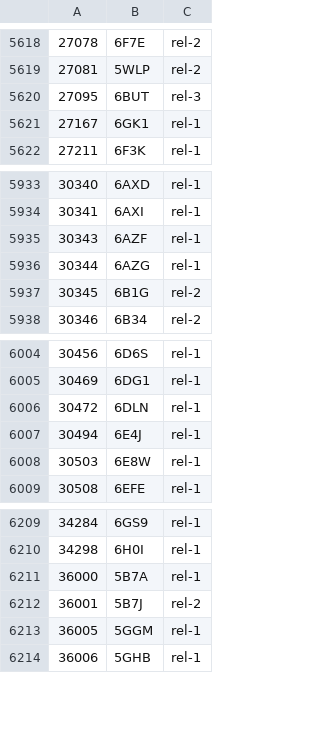
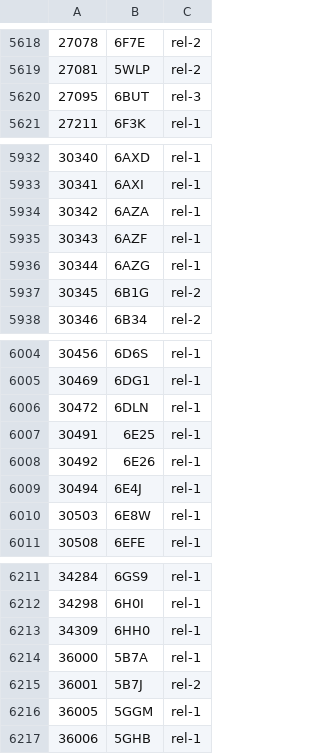
Before and after one commit to yokochi47/BMRBxTool, a CSV file: schema/BMRB_PDB_match.csv, drawn as a sheet; only a part is shown, gaps mark what is left out.

Commit message:
Update BMRB_PDB_match.csv and xsd2pgschema

```diff
--- a/schema/BMRB_PDB_match.csv
+++ b/schema/BMRB_PDB_match.csv
@@ -5620,3 +5620,2 @@
 27095,6BUT,rel-3
-27167,6GK1,rel-1
 27211,6F3K,rel-1
@@ -5934,2 +5933,3 @@
 30341,6AXI,rel-1
+30342,6AZA,rel-1
 30343,6AZF,rel-1
@@ -6006,2 +6006,4 @@
 30472,6DLN,rel-1
+30491,6E25,rel-1
+30492,6E26,rel-1
 30494,6E4J,rel-1
@@ -6210,2 +6212,3 @@
 34298,6H0I,rel-1
+34309,6HH0,rel-1
 36000,5B7A,rel-1
```
Also changed, not shown: 2 other files.
